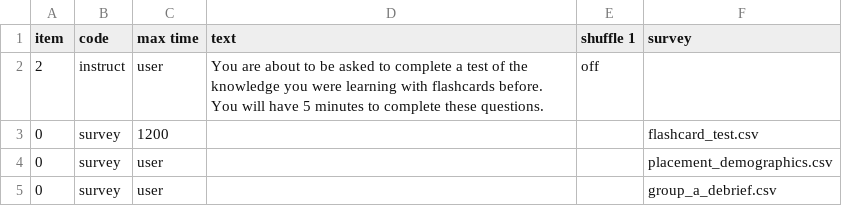
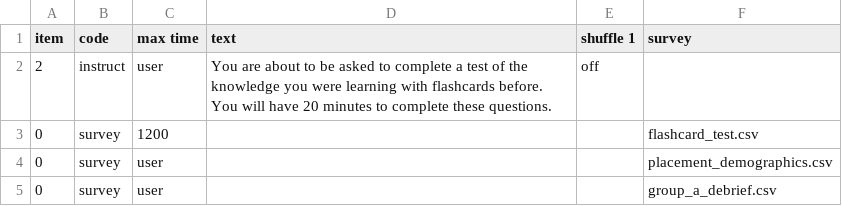
Before and after one commit to biagi-haffey/placement, a CSV file: web/User/Projects/flashcard_test/procedure_1.csv, drawn as a sheet.

```diff
--- a/web/User/Projects/flashcard_test/procedure_1.csv
+++ b/web/User/Projects/flashcard_test/procedure_1.csv
@@ -1,3 +1,3 @@
 item,code,max time,text,shuffle 1,survey,
-2,instruct,user,You are about to be asked to complete a test of the knowledge you were learning with flashcards before. You will have 5 minutes to complete these questions.,off,,
+2,instruct,user,You are about to be asked to complete a test of the knowledge you were learning with flashcards before. You will have 20 minutes to complete these questions.,off,,
 0,survey,1200,,,flashcard_test.csv,
```
Also changed, not shown: web/User/Surveys/groupwork_test.csv, 8 other files.
